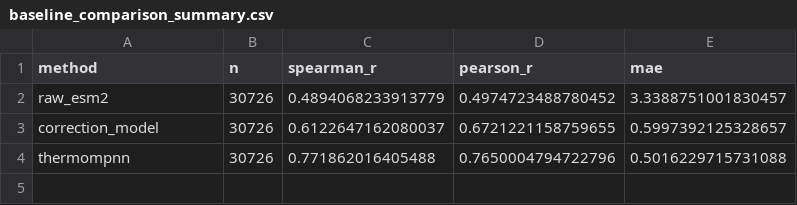
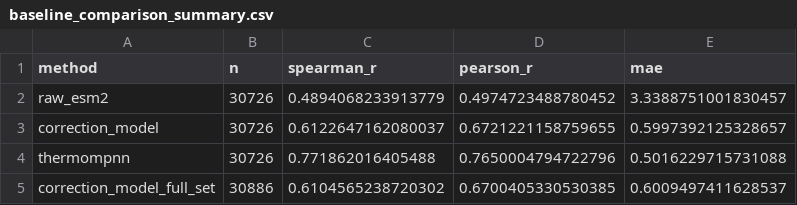
Before and after one commit to sanjaybalaji014/Diagnosing-and-Correcting-ESM-2-s-Structural-Blind-Spots-in-Stability-Prediction, a CSV file: data/processed/baseline_comparison_summary.csv, drawn as a sheet.

Commit message:
Add standalone full-set correction model metrics (resolves discrepancy 2)

```diff
--- a/data/processed/baseline_comparison_summary.csv
+++ b/data/processed/baseline_comparison_summary.csv
@@ -4 +4,2 @@ correction_model,30726,0.6122647162080037,0.6721221158759655,0.5997392125328657
 thermompnn,30726,0.771862016405488,0.7650004794722796,0.5016229715731088
+correction_model_full_set,30886,0.6104565238720302,0.6700405330530385,0.6009497411628537
```
Also changed, not shown: 1 other file.
